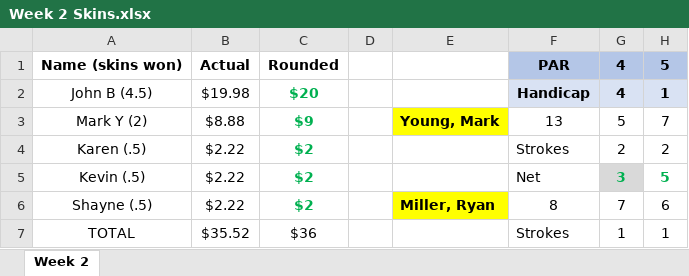
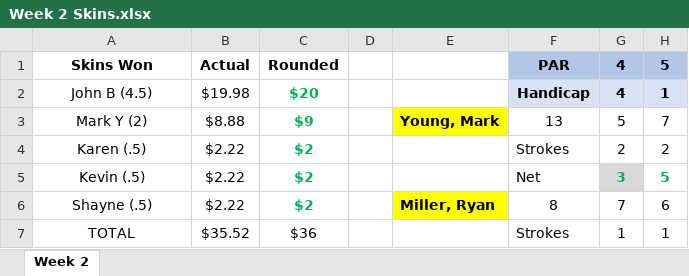
Before and after one commit to mthutter/golf-league-manager, an Excel workbook: public/results/2025/Week 2 Skins.xlsx, sheet Week 2, drawn as a sheet; only a part is shown; values as stored, in another font and other column widths than the file's, no borders; the diff names each change by its address in the sheet, - before the commit and + after, or states it on an @@ line.

Commit message:
060425 - updated skins spreadsheet format

```diff
--- a/public/results/2025/Week 2 Skins.xlsx (sheet Week 2)
+++ b/public/results/2025/Week 2 Skins.xlsx (sheet Week 2)
-A1: Name (skins won)
+A1: Skins Won
```
Also changed, not shown: 2 other files.
